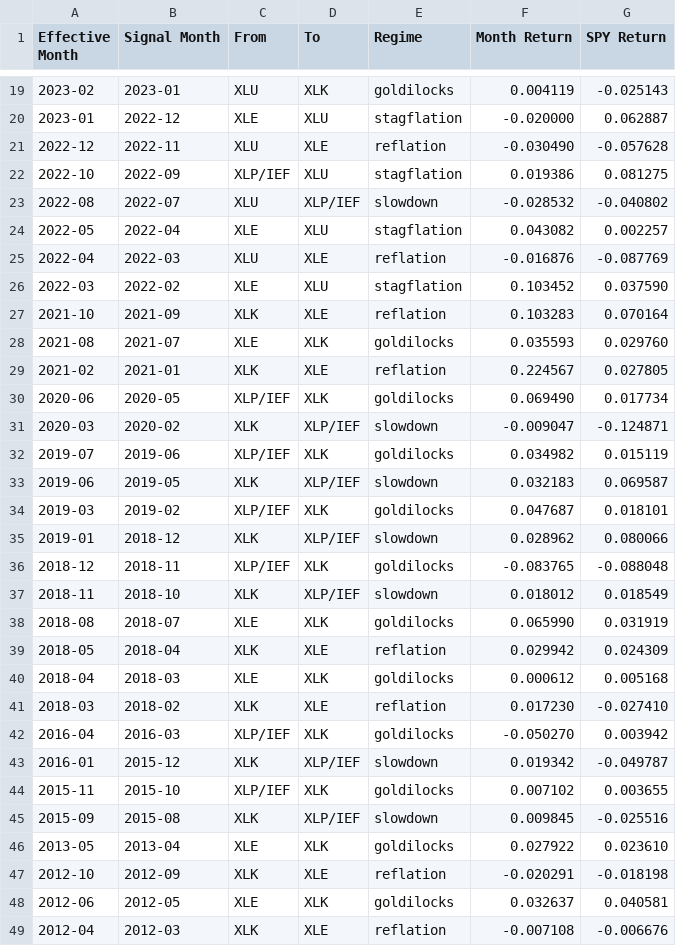
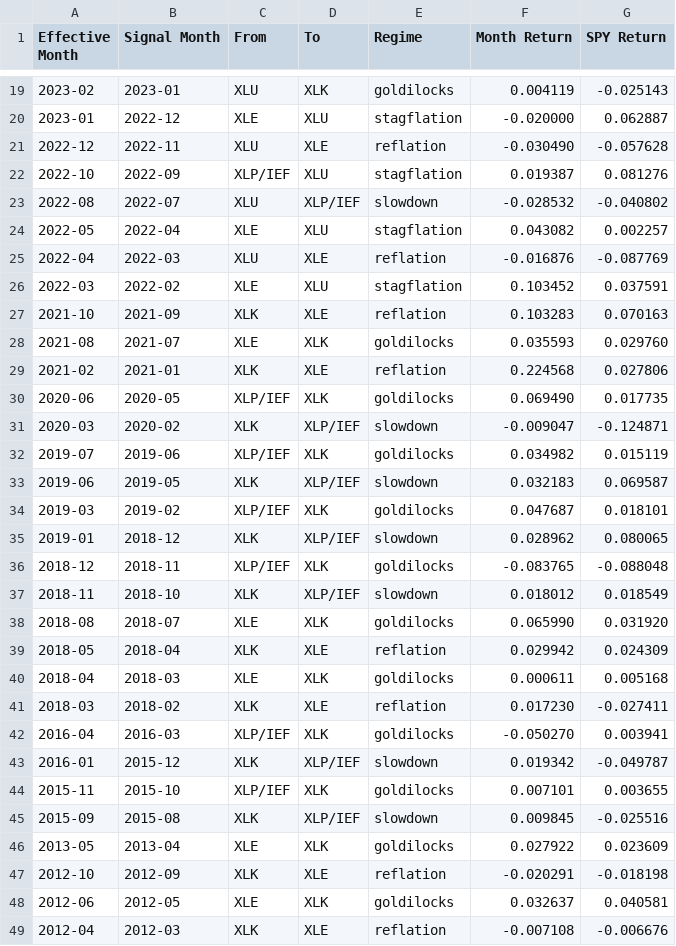
Before and after one commit to uyenl99/extreme-dashboard, a CSV file: inflation-compass/last_50_trades.csv, drawn as a sheet; only a part is shown, gaps mark what is left out; the diff covers the shown part only.

```diff
--- a/inflation-compass/last_50_trades.csv
+++ b/inflation-compass/last_50_trades.csv
@@ -21,3 +21,3 @@ Effective Month,Signal Month,From,To,Regime,Month Return,SPY Return
 2022-12,2022-11,XLU,XLE,reflation,-0.030490,-0.057628
-2022-10,2022-09,XLP/IEF,XLU,stagflation,0.019386,0.081275
+2022-10,2022-09,XLP/IEF,XLU,stagflation,0.019387,0.081276
 2022-08,2022-07,XLU,XLP/IEF,slowdown,-0.028532,-0.040802
@@ -25,7 +25,7 @@ Effective Month,Signal Month,From,To,Regime,Month Return,SPY Return
 2022-04,2022-03,XLU,XLE,reflation,-0.016876,-0.087769
-2022-03,2022-02,XLE,XLU,stagflation,0.103452,0.037590
-2021-10,2021-09,XLK,XLE,reflation,0.103283,0.070164
+2022-03,2022-02,XLE,XLU,stagflation,0.103452,0.037591
+2021-10,2021-09,XLK,XLE,reflation,0.103283,0.070163
 2021-08,2021-07,XLE,XLK,goldilocks,0.035593,0.029760
-2021-02,2021-01,XLK,XLE,reflation,0.224567,0.027805
-2020-06,2020-05,XLP/IEF,XLK,goldilocks,0.069490,0.017734
+2021-02,2021-01,XLK,XLE,reflation,0.224568,0.027806
+2020-06,2020-05,XLP/IEF,XLK,goldilocks,0.069490,0.017735
 2020-03,2020-02,XLK,XLP/IEF,slowdown,-0.009047,-0.124871
@@ -34,14 +34,14 @@ Effective Month,Signal Month,From,To,Regime,Month Return,SPY Return
 2019-03,2019-02,XLP/IEF,XLK,goldilocks,0.047687,0.018101
-2019-01,2018-12,XLK,XLP/IEF,slowdown,0.028962,0.080066
+2019-01,2018-12,XLK,XLP/IEF,slowdown,0.028962,0.080065
 2018-12,2018-11,XLP/IEF,XLK,goldilocks,-0.083765,-0.088048
 2018-11,2018-10,XLK,XLP/IEF,slowdown,0.018012,0.018549
-2018-08,2018-07,XLE,XLK,goldilocks,0.065990,0.031919
+2018-08,2018-07,XLE,XLK,goldilocks,0.065990,0.031920
 2018-05,2018-04,XLK,XLE,reflation,0.029942,0.024309
-2018-04,2018-03,XLE,XLK,goldilocks,0.000612,0.005168
-2018-03,2018-02,XLK,XLE,reflation,0.017230,-0.027410
-2016-04,2016-03,XLP/IEF,XLK,goldilocks,-0.050270,0.003942
+2018-04,2018-03,XLE,XLK,goldilocks,0.000611,0.005168
+2018-03,2018-02,XLK,XLE,reflation,0.017230,-0.027411
+2016-04,2016-03,XLP/IEF,XLK,goldilocks,-0.050270,0.003941
 2016-01,2015-12,XLK,XLP/IEF,slowdown,0.019342,-0.049787
-2015-11,2015-10,XLP/IEF,XLK,goldilocks,0.007102,0.003655
+2015-11,2015-10,XLP/IEF,XLK,goldilocks,0.007101,0.003655
 2015-09,2015-08,XLK,XLP/IEF,slowdown,0.009845,-0.025516
-2013-05,2013-04,XLE,XLK,goldilocks,0.027922,0.023610
+2013-05,2013-04,XLE,XLK,goldilocks,0.027922,0.023609
 2012-10,2012-09,XLK,XLE,reflation,-0.020291,-0.018198
```
Also changed, not shown: 6 edited cells elsewhere in this file, inflation-compass/monthly_pnl_by_year.csv, inflation-compass/summary.csv, 2 other files.
